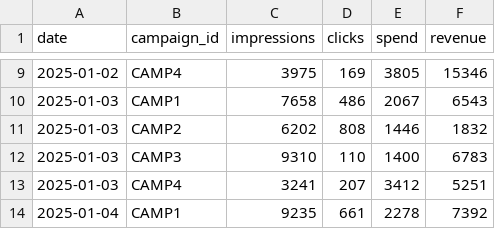
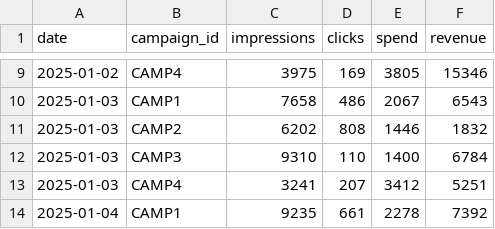
Before and after one commit to taiseimaruyama/mogiproject, a CSV file: input/ads.csv, drawn as a sheet; only a part is shown, gaps mark what is left out.

Commit message:
Update ads.csv

```diff
--- a/input/ads.csv
+++ b/input/ads.csv
@@ -11,3 +11,3 @@ date,campaign_id,impressions,clicks,spend,revenue
 2025-01-03,CAMP2,6202,808,1446,1832
-2025-01-03,CAMP3,9310,110,1400,6783
+2025-01-03,CAMP3,9310,110,1400,6784
 2025-01-03,CAMP4,3241,207,3412,5251
```
